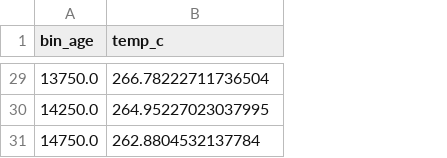
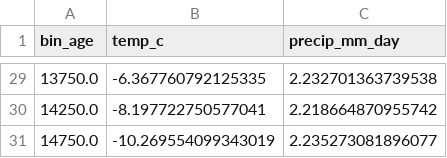
Before and after one commit to nrajeshkamat-dev/EST-Project, a CSV file: data/processed/climate_regional.csv, drawn as a sheet; only a part is shown, gaps mark what is left out; the diff covers the shown part only; the diff names each change by its address in the sheet, - before the commit and + after, or states it on an @@ line.

Commit message:
feat(pipeline): implement complete paleoclimate, RPP, and 2D migration framework
- Upgraded TraCE-21ka temperature (°C) and annual precipitation (mm/day) extraction
- Separated post-settlement agricultural herbs (UPHE) with TRSH-only woody taxon filtering
- Integrated empirical REVEALS Relative Pollen Productivity (RPP) calibration
- Harmonized radiocarbon chronologies to LegacyAge 1.0 with N=50 depth-age ensemble
- Added stationary first-differenced cross-correlation with 1,000-surrogate Ebisuzaki test
- Formulated 2D equal-area planar arrival surfaces and migration azimuth vectors

```diff
--- a/data/processed/climate_regional.csv
+++ b/data/processed/climate_regional.csv
+column C (precip_mm_day), rows 29-31: 2.232701363739538 | 2.218664870955742 | 2.235273081896077
-B29 (temp_c): 266.78222711736504
+B29 (temp_c): -6.367760792125335
-B30 (temp_c): 264.95227023037995
+B30 (temp_c): -8.197722750577041
-B31 (temp_c): 262.8804532137784
+B31 (temp_c): -10.269554099343019
```
Also changed, not shown: 27 edited cells elsewhere in this file, 25 other files.
